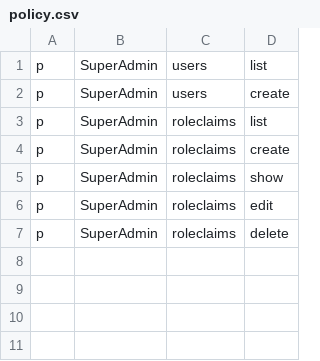
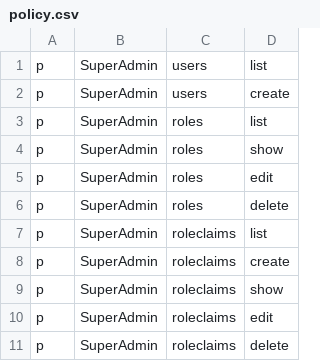
Before and after one commit to GiaDai/Ecommerce, a CSV file: Ecommerce/Ecommerce.WebApp.Server/wwwroot/policy.csv, drawn as a sheet.

Commit message:
Add Roles to policy.csv

```diff
--- a/Ecommerce/Ecommerce.WebApp.Server/wwwroot/policy.csv
+++ b/Ecommerce/Ecommerce.WebApp.Server/wwwroot/policy.csv
@@ -2,2 +2,6 @@ p, SuperAdmin, users, list
 p, SuperAdmin, users, create
+p, SuperAdmin, roles, list
+p, SuperAdmin, roles, show
+p, SuperAdmin, roles, edit
+p, SuperAdmin, roles, delete
 p, SuperAdmin, roleclaims, list
```
